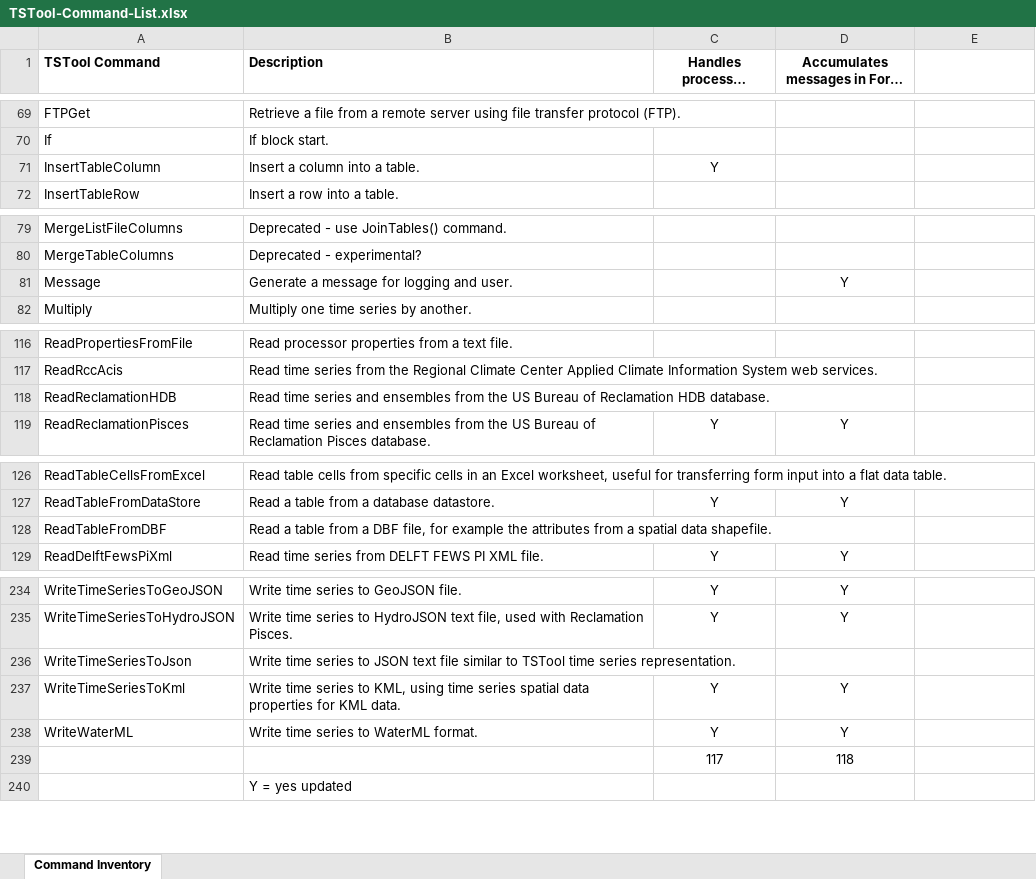
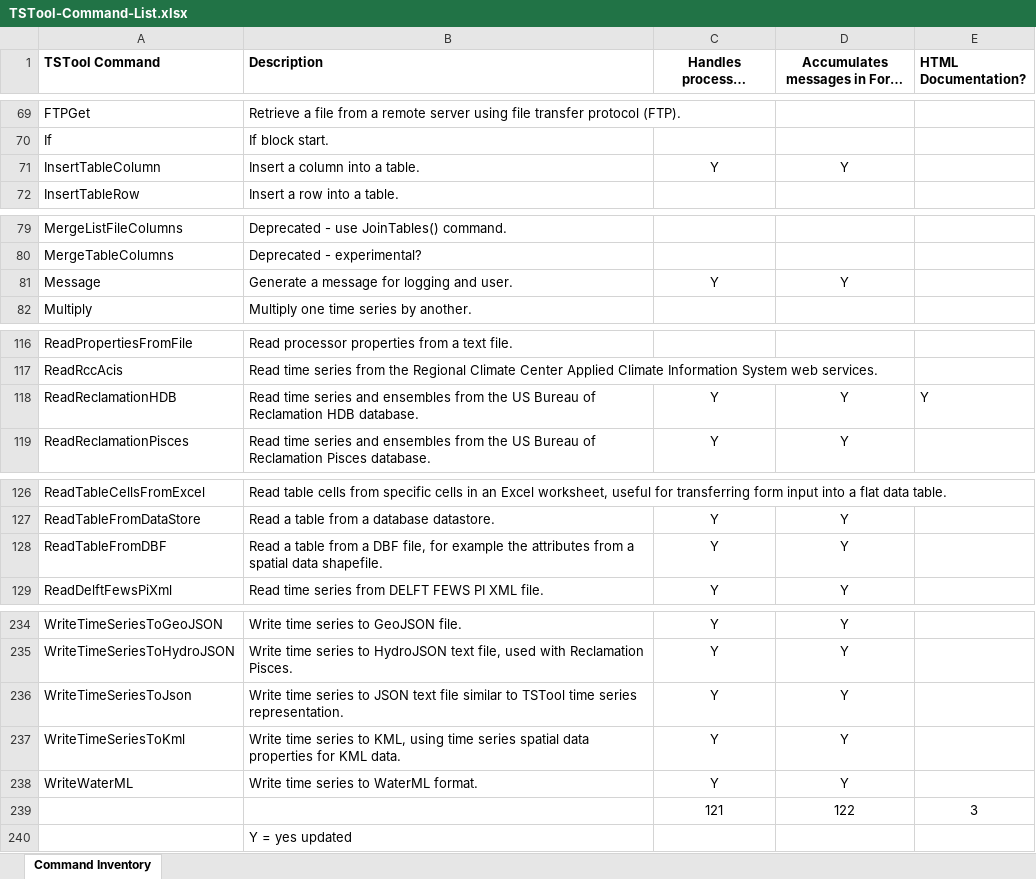
Before and after one commit to OpenCDSS/cdss-app-tstool-doc, an Excel workbook: doc/DeveloperResources/CommandInventory/TSTool-Command-List.xlsx, sheet Command Inventory, drawn as a sheet; only a part is shown, gaps mark what is left out; long unchanged cells end in …; values as stored, in another font and other column widths than the file's, no borders; removed rows and columns are numbered as before the commit, all else as after; the diff covers the shown part only; the diff names each change by its address in the sheet, - before the commit and + after, or states it on an @@ line.

Commit message:
Update documentation for recent software enhancements preparing for 11.10.01 release.

```diff
--- a/doc/DeveloperResources/CommandInventory/TSTool-Command-List.xlsx (sheet Command Inventory)
+++ b/doc/DeveloperResources/CommandInventory/TSTool-Command-List.xlsx (sheet Command Inventory)
-E1: (empty)
+E1: HTML Documentation?
-D71: (empty)
+D71: Y
-C81 (Handles processor ${Property}?): (empty)
+C81 (Handles processor ${Property}?): Y
-C118 (Handles processor ${Property}?): (empty)
+C118 (Handles processor ${Property}?): Y
-D118: (empty)
+D118: Y
-E118 (HTML Documentation?): (empty)
+E118 (HTML Documentation?): Y
-C128 (Handles processor ${Property}?): (empty)
+C128 (Handles processor ${Property}?): Y
-D128: (empty)
+D128: Y
-C236 (Handles processor ${Property}?): (empty)
+C236 (Handles processor ${Property}?): Y
-D236: (empty)
+D236: Y
-row 239:  |  | 117 | 118
+row 239:  |  | 121 | 122 | 3
```
Also changed, not shown: 2 edited cells elsewhere in this sheet, 33 other files.
